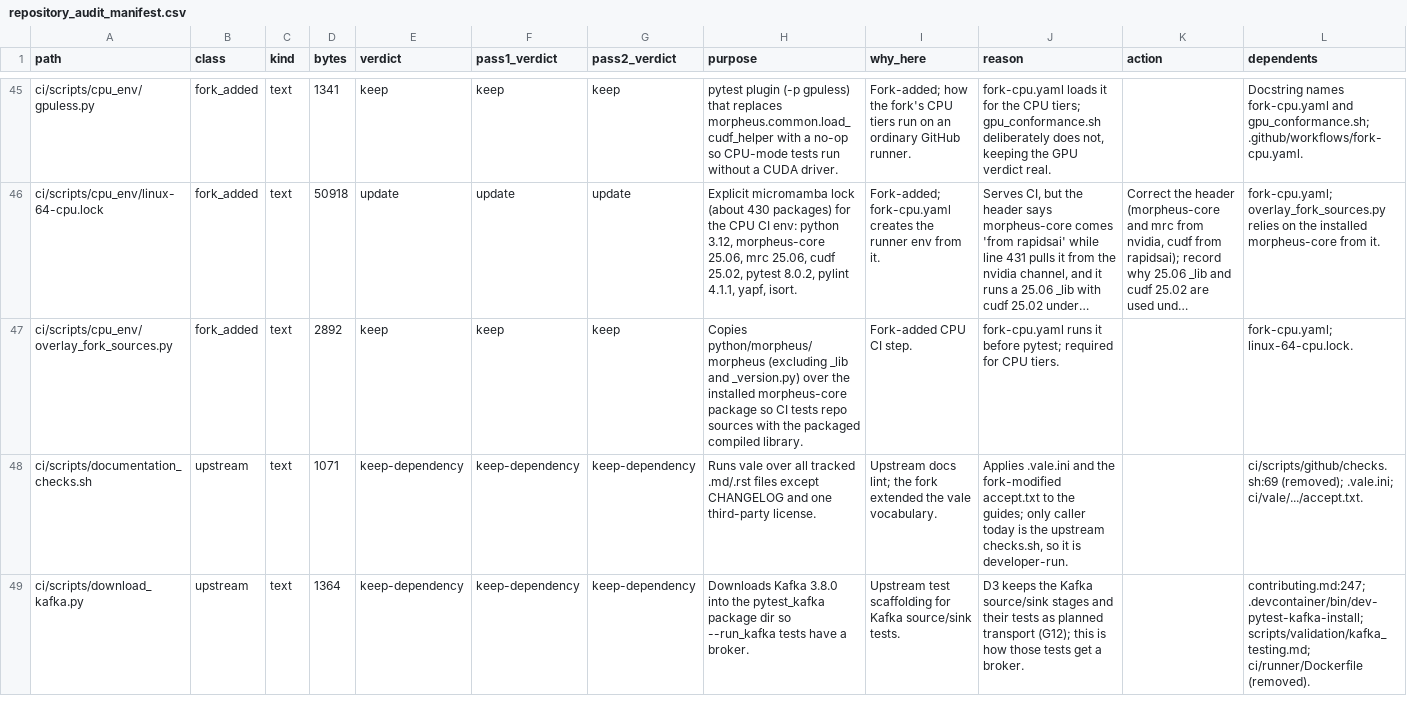
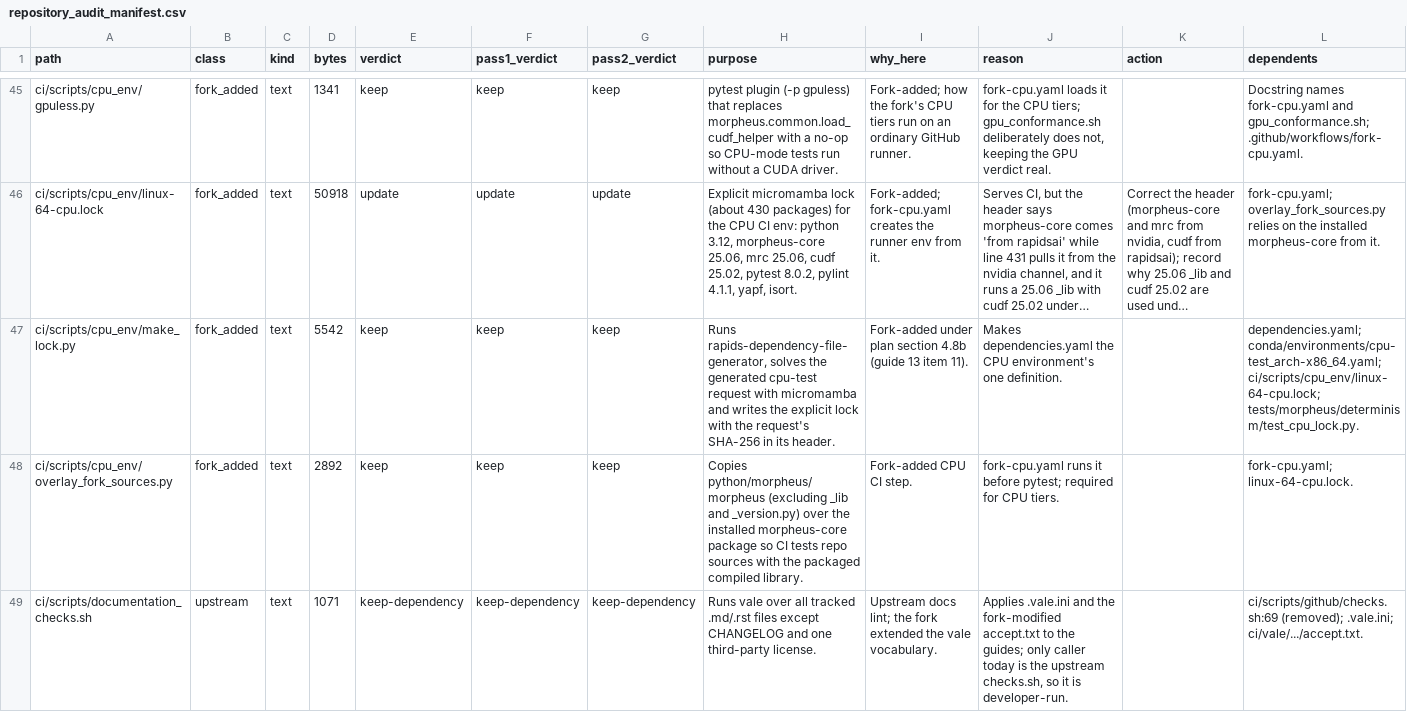
Before and after one commit to kj299/Morpheus, a CSV file: ci/artifacts/repository_audit_manifest.csv, drawn as a sheet; only a part is shown, gaps mark what is left out; the shorter side is filled out with more unchanged rows; long unchanged cells end in …; rows hold the shown columns only; the diff covers the shown part only; the diff names each change by its address in the sheet, - before the commit and + after, or states it on an @@ line.

```diff
--- a/ci/artifacts/repository_audit_manifest.csv
+++ b/ci/artifacts/repository_audit_manifest.csv
+row 47: ci/scripts/cpu_env/make_lock.py | fork_added | text | 5542 | keep | keep | keep | Runs rapids-dependency-file-generator, solves the generated cpu-test request with micromamba and writes the explicit lock with the request's SHA-256 in its header. | Fork-added under plan section 4.8b (guide 13 item 11). | Makes dependencies.yaml the CPU environment's one definition. |  | dependencies.yaml; conda/environments/cpu-test_arch-x86_64.yaml; ci/scripts/cpu_env/linux-64-cpu.lock; tests/morpheus/determinism/test_cpu_lock.py.
```
Also changed, not shown: 2 added rows elsewhere in this file, 7 other files.
